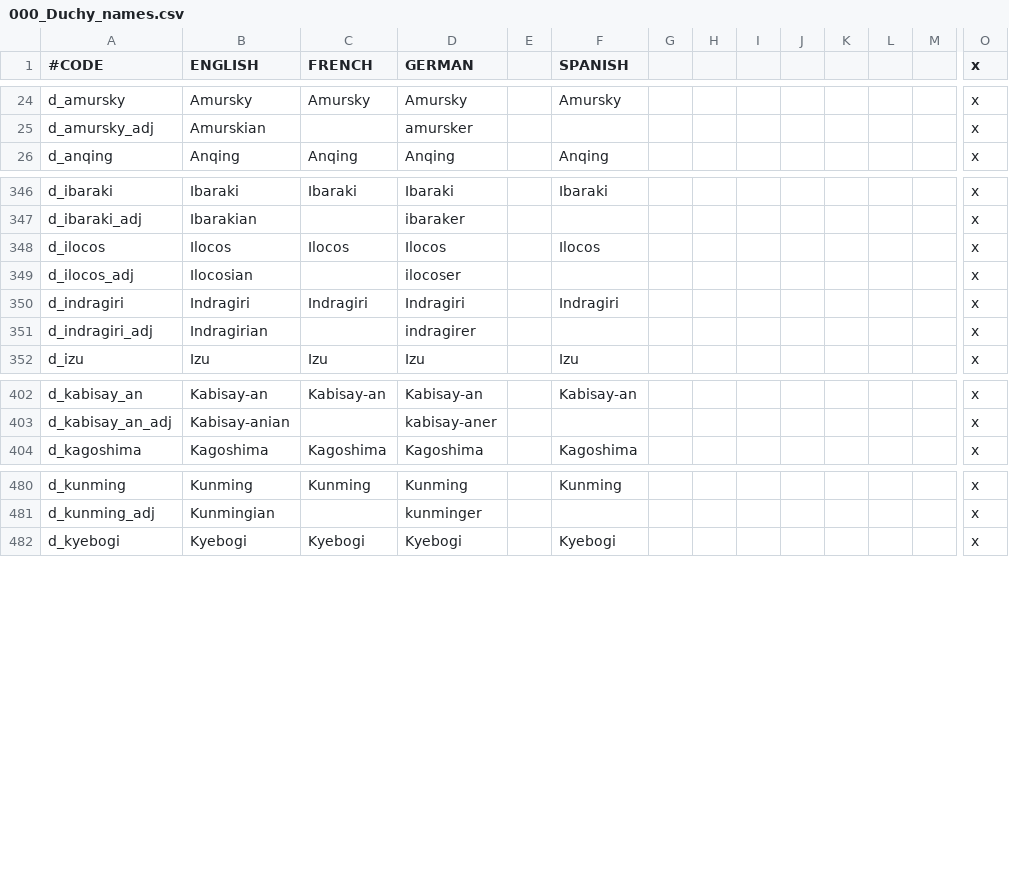
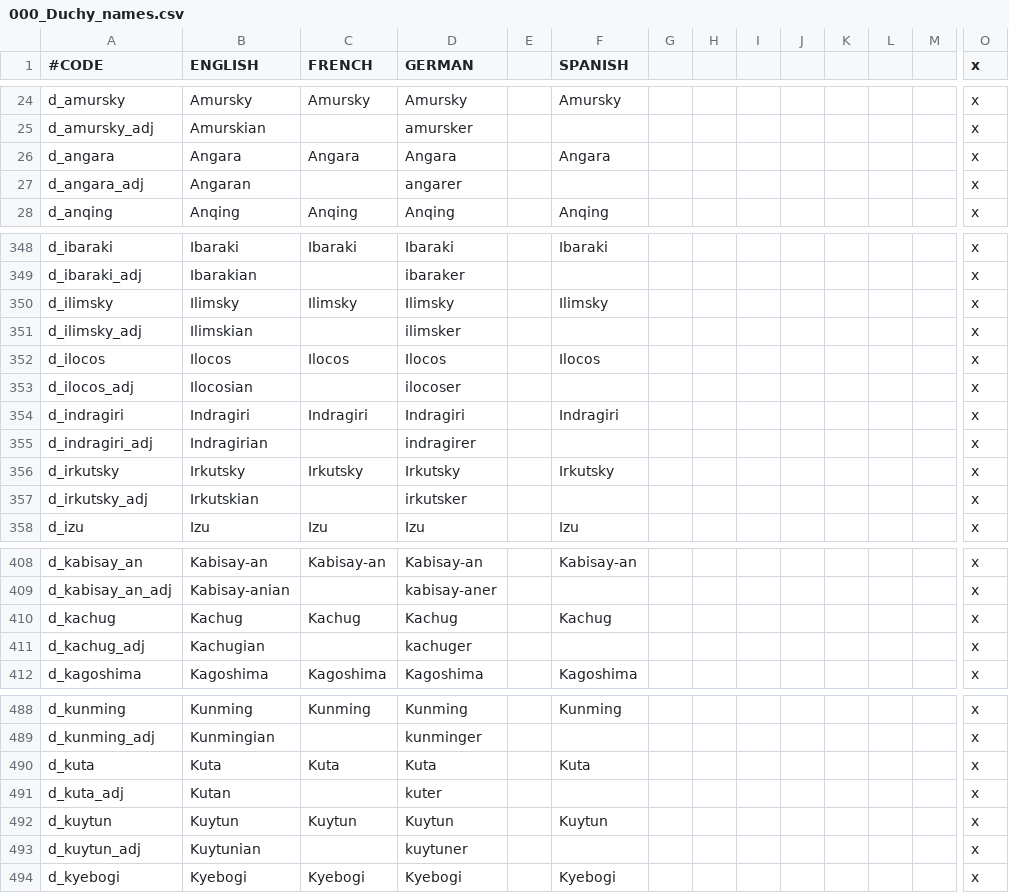
Before and after one commit to derdang/posttoyo, a CSV file: After the End Orientalis/localisation/000_Duchy_names.csv, drawn as a sheet; only a part is shown, gaps mark what is left out; rows hold the shown columns only; the diff covers the shown part only; the diff names each change by its address in the sheet, - before the commit and + after, or states it on an @@ line.

```diff
--- a/After the End Orientalis/localisation/000_Duchy_names.csv
+++ b/After the End Orientalis/localisation/000_Duchy_names.csv
+row 26: d_angara | Angara | Angara | Angara |  | Angara |  |  |  |  |  |  |  | x
+row 27: d_angara_adj | Angaran |  | angarer |  |  |  |  |  |  |  |  |  | x
+row 350: d_ilimsky | Ilimsky | Ilimsky | Ilimsky |  | Ilimsky |  |  |  |  |  |  |  | x
+row 351: d_ilimsky_adj | Ilimskian |  | ilimsker |  |  |  |  |  |  |  |  |  | x
+row 356: d_irkutsky | Irkutsky | Irkutsky | Irkutsky |  | Irkutsky |  |  |  |  |  |  |  | x
+row 357: d_irkutsky_adj | Irkutskian |  | irkutsker |  |  |  |  |  |  |  |  |  | x
+row 410: d_kachug | Kachug | Kachug | Kachug |  | Kachug |  |  |  |  |  |  |  | x
+row 411: d_kachug_adj | Kachugian |  | kachuger |  |  |  |  |  |  |  |  |  | x
+row 490: d_kuta | Kuta | Kuta | Kuta |  | Kuta |  |  |  |  |  |  |  | x
+row 491: d_kuta_adj | Kutan |  | kuter |  |  |  |  |  |  |  |  |  | x
+row 492: d_kuytun | Kuytun | Kuytun | Kuytun |  | Kuytun |  |  |  |  |  |  |  | x
+row 493: d_kuytun_adj | Kuytunian |  | kuytuner |  |  |  |  |  |  |  |  |  | x
```
Also changed, not shown: 6 added rows elsewhere in this file, After the End Orientalis/localisation/000_County_names.csv, After the End Orientalis/localisation/000_Kingdom_names.csv, 7 other files.
